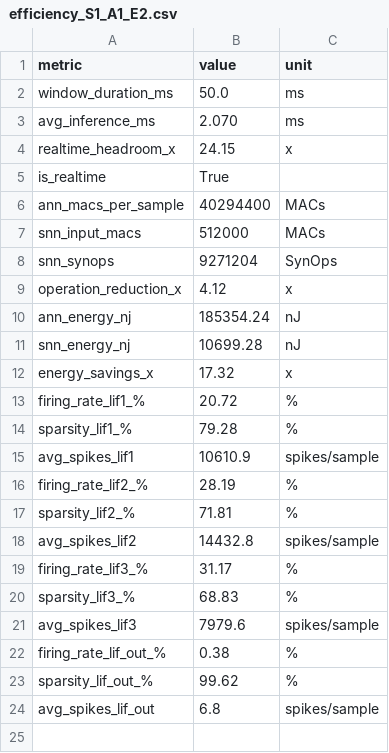
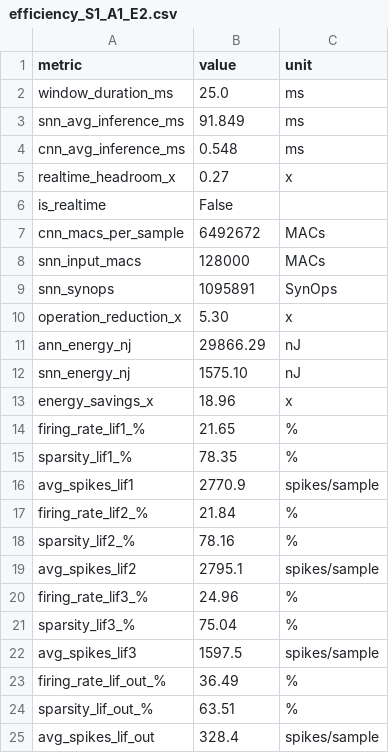
Before and after one commit to GiLberT-Mak/FYP, a CSV file: Result/Efficiency-Metrics/efficiency_S1_A1_E2.csv, drawn as a sheet.

```diff
--- a/Result/Efficiency-Metrics/efficiency_S1_A1_E2.csv
+++ b/Result/Efficiency-Metrics/efficiency_S1_A1_E2.csv
@@ -1,24 +1,25 @@
 metric,value,unit
-window_duration_ms,50.0,ms
-avg_inference_ms,2.070,ms
-realtime_headroom_x,24.15,x
-is_realtime,True,
-ann_macs_per_sample,40294400,MACs
-snn_input_macs,512000,MACs
-snn_synops,9271204,SynOps
-operation_reduction_x,4.12,x
-ann_energy_nj,185354.24,nJ
-snn_energy_nj,10699.28,nJ
-energy_savings_x,17.32,x
-firing_rate_lif1_%,20.72,%
-sparsity_lif1_%,79.28,%
-avg_spikes_lif1,10610.9,spikes/sample
-firing_rate_lif2_%,28.19,%
-sparsity_lif2_%,71.81,%
-avg_spikes_lif2,14432.8,spikes/sample
-firing_rate_lif3_%,31.17,%
-sparsity_lif3_%,68.83,%
-avg_spikes_lif3,7979.6,spikes/sample
-firing_rate_lif_out_%,0.38,%
-sparsity_lif_out_%,99.62,%
-avg_spikes_lif_out,6.8,spikes/sample
+window_duration_ms,25.0,ms
+snn_avg_inference_ms,91.849,ms
+cnn_avg_inference_ms,0.548,ms
+realtime_headroom_x,0.27,x
+is_realtime,False,
+cnn_macs_per_sample,6492672,MACs
+snn_input_macs,128000,MACs
+snn_synops,1095891,SynOps
+operation_reduction_x,5.30,x
+ann_energy_nj,29866.29,nJ
+snn_energy_nj,1575.10,nJ
+energy_savings_x,18.96,x
+firing_rate_lif1_%,21.65,%
+sparsity_lif1_%,78.35,%
+avg_spikes_lif1,2770.9,spikes/sample
+firing_rate_lif2_%,21.84,%
+sparsity_lif2_%,78.16,%
+avg_spikes_lif2,2795.1,spikes/sample
+firing_rate_lif3_%,24.96,%
+sparsity_lif3_%,75.04,%
+avg_spikes_lif3,1597.5,spikes/sample
+firing_rate_lif_out_%,36.49,%
+sparsity_lif_out_%,63.51,%
+avg_spikes_lif_out,328.4,spikes/sample
```
Also changed, not shown: Result/Summary/cnn_results_summary.csv, Result/Summary/results_summary.csv, 18 other files.
